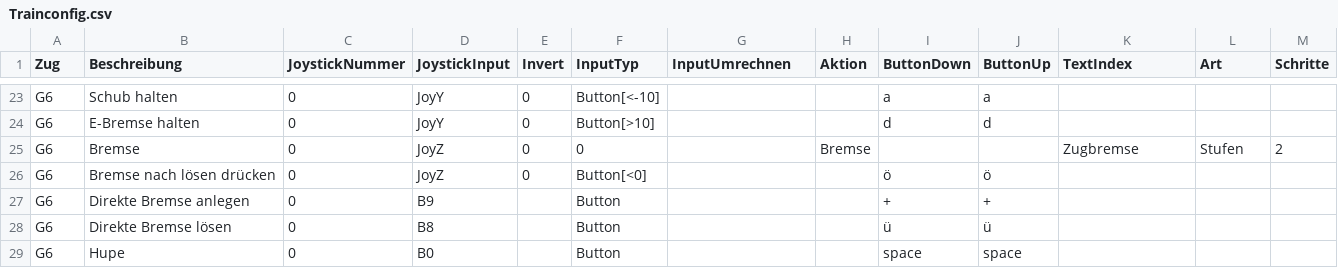
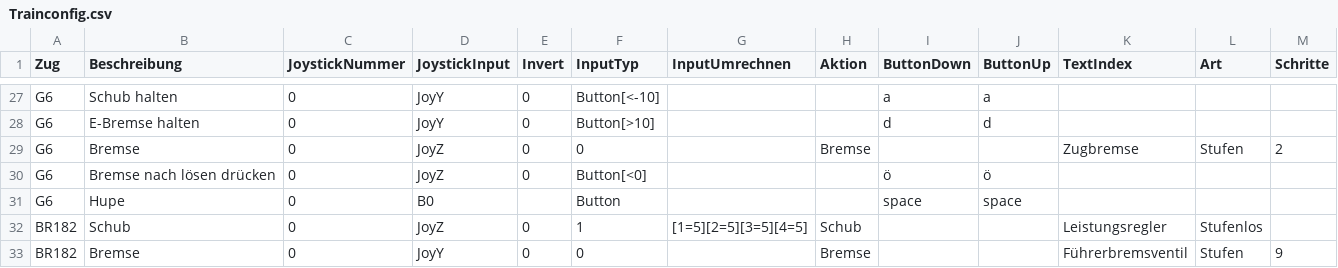
Before and after one commit to DerJantob/TSW2_Controller, a CSV file: TSW2_Controller/Trainconfig.csv, drawn as a sheet; only a part is shown, gaps mark what is left out; removed rows and columns are numbered as before the commit, all else as after; rows hold the shown columns only; the diff covers the shown part only; the diff names each change by its address in the sheet, - before the commit and + after, or states it on an @@ line.

```diff
--- a/TSW2_Controller/Trainconfig.csv
+++ b/TSW2_Controller/Trainconfig.csv
-row 27: G6 | Direkte Bremse anlegen | 0 | B9 |  | Button |  |  | + | +
-row 28: G6 | Direkte Bremse lösen | 0 | B8 |  | Button |  |  | ü | ü
+row 32: BR182 | Schub | 0 | JoyZ | 0 | 1 | [1=5][2=5][3=5][4=5] | Schub |  |  | Leistungsregler | Stufenlos
+row 33: BR182 | Bremse | 0 | JoyY | 0 | 0 |  | Bremse |  |  | Führerbremsventil | Stufen | 9
```
Also changed, not shown: 10 added rows, 1 removed row and 1 edited cell elsewhere in this file, 4 other files.
